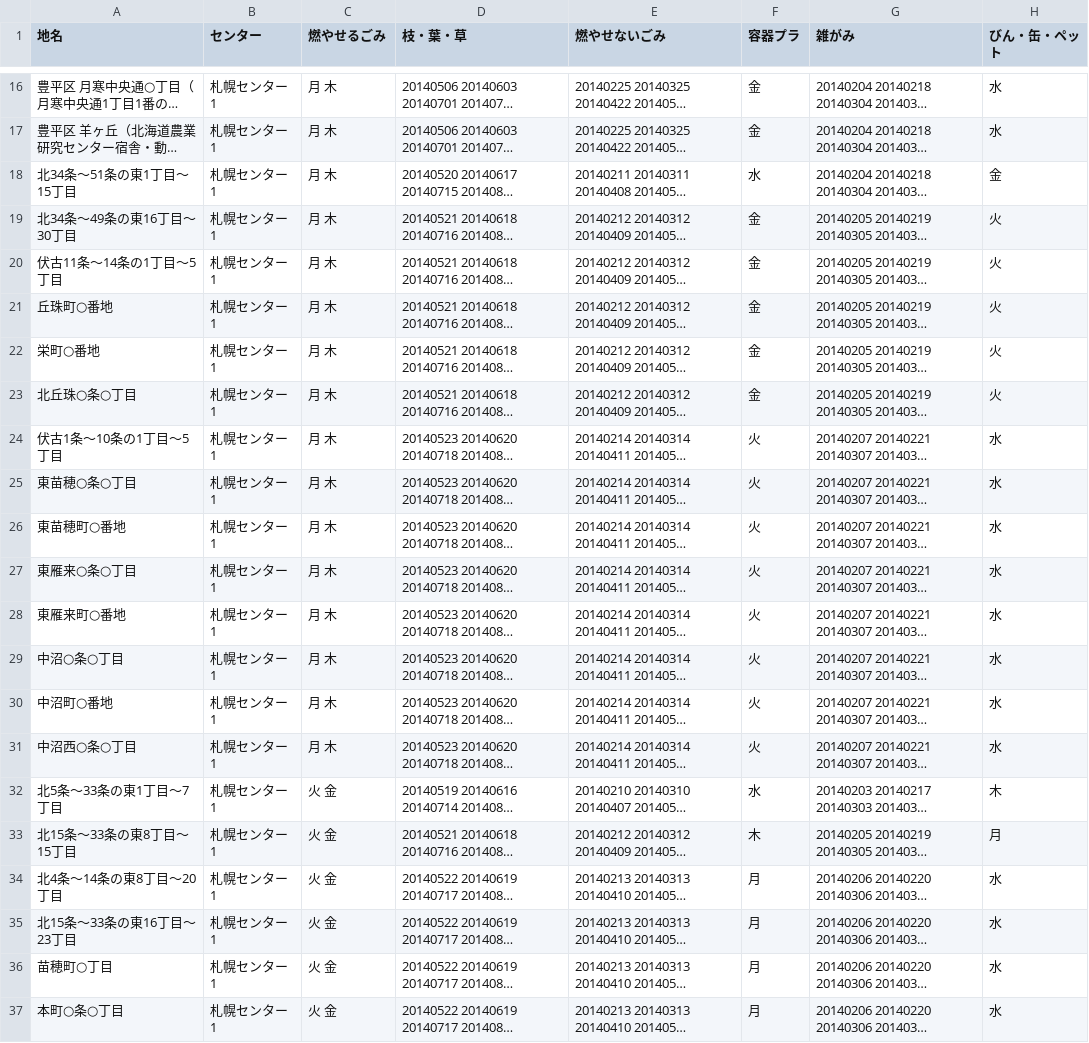
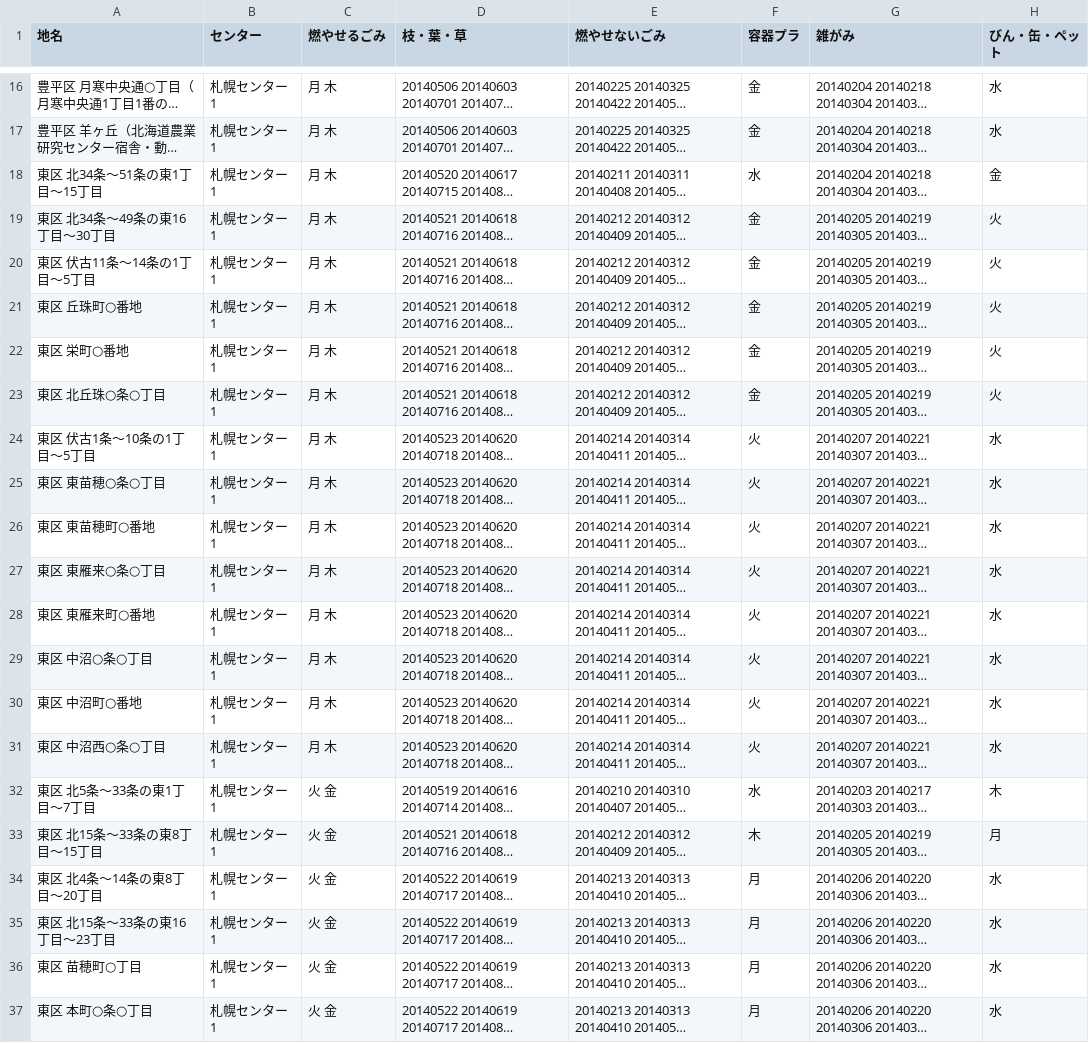
Before and after one commit to yuskesuzki/5374, a CSV file: data/area_days.csv, drawn as a sheet; only a part is shown, gaps mark what is left out; long unchanged cells end in …; the diff names each change by its address in the sheet, - before the commit and + after, or states it on an @@ line.

Commit message:
先頭に「東区 」を追加

```diff
--- a/data/area_days.csv
+++ b/data/area_days.csv
-A18 (地名): 北34条～51条の東1丁目～15丁目
+A18 (地名): 東区 北34条～51条の東1丁目～15丁目
-A19 (地名): 北34条～49条の東16丁目～30丁目
+A19 (地名): 東区 北34条～49条の東16丁目～30丁目
-A20 (地名): 伏古11条～14条の1丁目～5丁目
+A20 (地名): 東区 伏古11条～14条の1丁目～5丁目
-A21 (地名): 丘珠町○番地
+A21 (地名): 東区 丘珠町○番地
-A22 (地名): 栄町○番地
+A22 (地名): 東区 栄町○番地
-A23 (地名): 北丘珠○条○丁目
+A23 (地名): 東区 北丘珠○条○丁目
-A24 (地名): 伏古1条～10条の1丁目～5丁目
+A24 (地名): 東区 伏古1条～10条の1丁目～5丁目
-A25 (地名): 東苗穂○条○丁目
+A25 (地名): 東区 東苗穂○条○丁目
-A26 (地名): 東苗穂町○番地
+A26 (地名): 東区 東苗穂町○番地
-A27 (地名): 東雁来○条○丁目
+A27 (地名): 東区 東雁来○条○丁目
-A28 (地名): 東雁来町○番地
+A28 (地名): 東区 東雁来町○番地
-A29 (地名): 中沼○条○丁目
+A29 (地名): 東区 中沼○条○丁目
-A30 (地名): 中沼町○番地
+A30 (地名): 東区 中沼町○番地
-A31 (地名): 中沼西○条○丁目
+A31 (地名): 東区 中沼西○条○丁目
-A32 (地名): 北5条～33条の東1丁目～7丁目
+A32 (地名): 東区 北5条～33条の東1丁目～7丁目
-A33 (地名): 北15条～33条の東8丁目～15丁目
+A33 (地名): 東区 北15条～33条の東8丁目～15丁目
-A34 (地名): 北4条～14条の東8丁目～20丁目
+A34 (地名): 東区 北4条～14条の東8丁目～20丁目
-A35 (地名): 北15条～33条の東16丁目～23丁目
+A35 (地名): 東区 北15条～33条の東16丁目～23丁目
-A36 (地名): 苗穂町○丁目
+A36 (地名): 東区 苗穂町○丁目
-A37 (地名): 本町○条○丁目
+A37 (地名): 東区 本町○条○丁目
```
